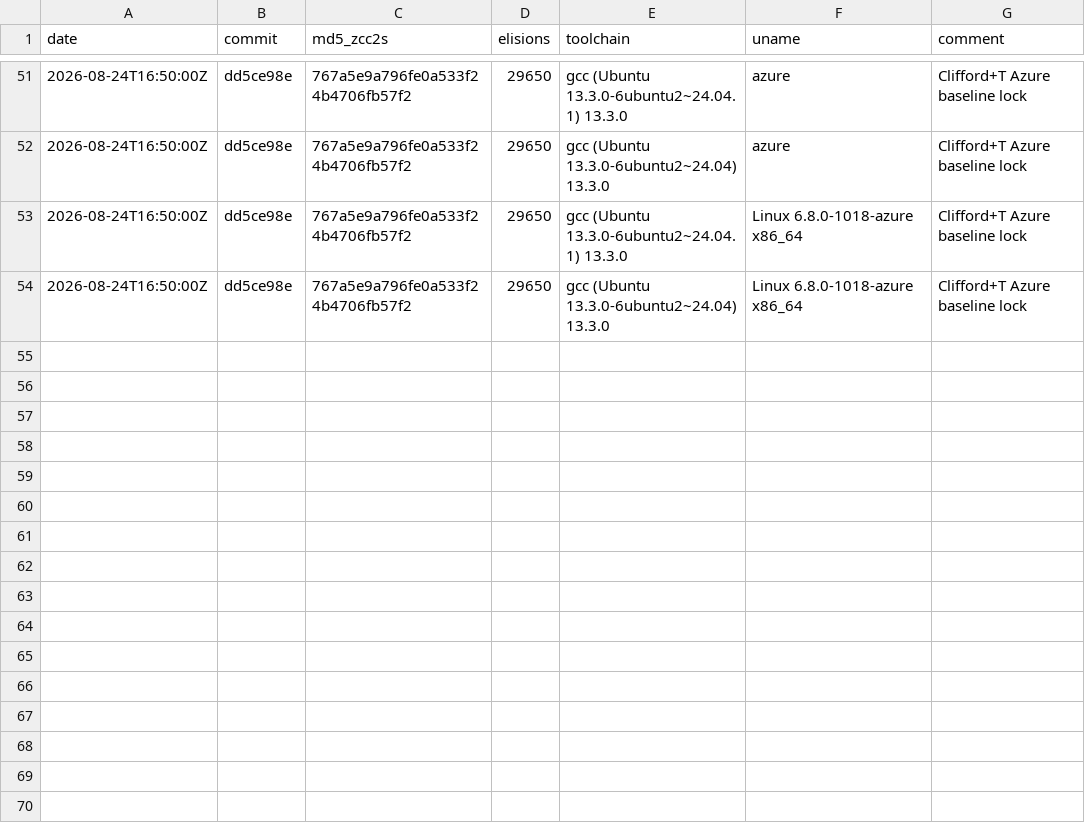
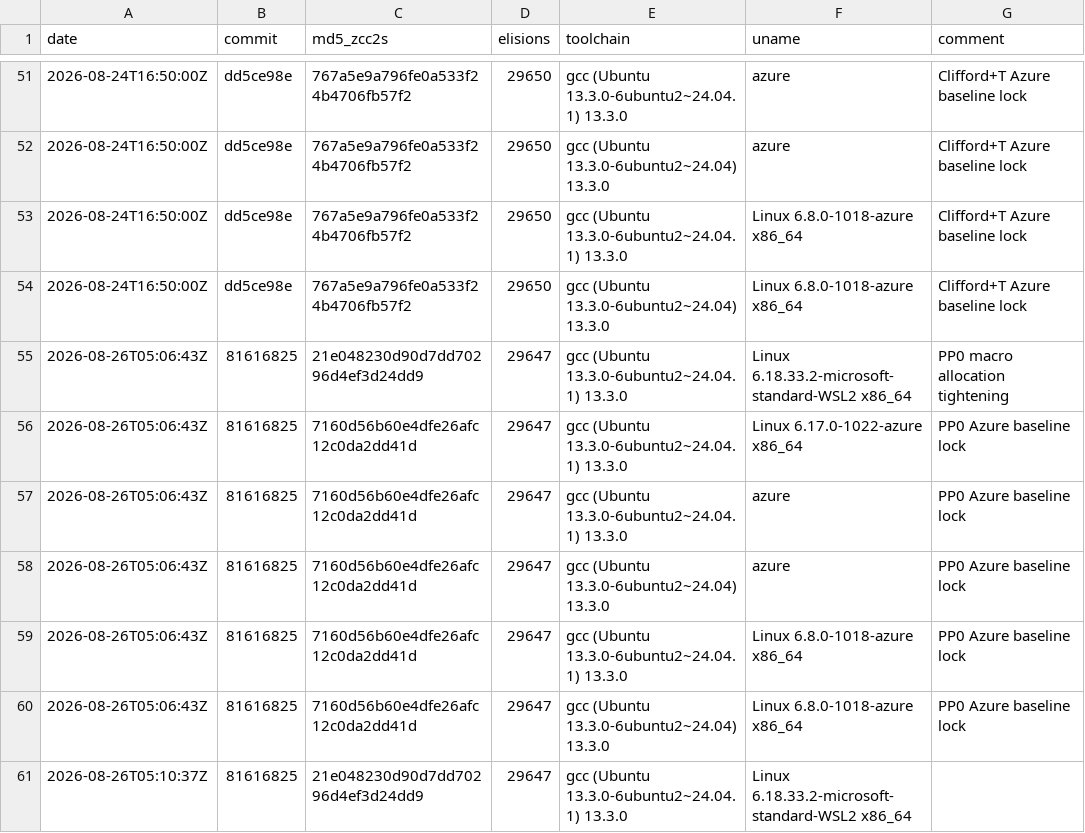
Before and after one commit to invariantzkaedi/zcc-bootstrap-compiler, a TSV file: BOOTSTRAP_BASELINES.tsv, drawn as a sheet; only a part is shown, gaps mark what is left out; the diff names each change by its address in the sheet, - before the commit and + after, or states it on an @@ line.

Commit message:
chore(ci): lock bootstrap hash baseline for PP0 macro allocation tightening
Goal:
Update BOOTSTRAP_BASELINES.tsv with the verified WSL2 and Azure CI bootstrap hashes following the part0_pp.c memory optimization.

Outcome:
Locked baseline hash 21e048230d90d7dd70296d4ef3d24dd9 for WSL2 and 7160d56b60e4dfe26afc12c0da2dd41d for Azure CI. All CI workflows and log_bootstrap_hash.sh exit with code 0.

Gate 1: PASS via cmp zcc2.s zcc3.s (BYTE-IDENTICAL)
Gate 2: PASS via bash scripts/log_bootstrap_hash.sh (BOOTSTRAP_HASH_EXIT=0)

```diff
--- a/BOOTSTRAP_BASELINES.tsv
+++ b/BOOTSTRAP_BASELINES.tsv
+row 55: 2026-08-26T05:06:43Z | 81616825 | 21e048230d90d7dd70296d4ef3d24dd9 | 29647 | gcc (Ubuntu 13.3.0-6ubuntu2~24.04.1) 13.3.0 | Linux 6.18.33.2-microsoft-standard-WSL2 x86_64 | PP0 macro allocation tightening
+row 56: 2026-08-26T05:06:43Z | 81616825 | 7160d56b60e4dfe26afc12c0da2dd41d | 29647 | gcc (Ubuntu 13.3.0-6ubuntu2~24.04.1) 13.3.0 | Linux 6.17.0-1022-azure x86_64 | PP0 Azure baseline lock
+row 57: 2026-08-26T05:06:43Z | 81616825 | 7160d56b60e4dfe26afc12c0da2dd41d | 29647 | gcc (Ubuntu 13.3.0-6ubuntu2~24.04.1) 13.3.0 | azure | PP0 Azure baseline lock
+row 58: 2026-08-26T05:06:43Z | 81616825 | 7160d56b60e4dfe26afc12c0da2dd41d | 29647 | gcc (Ubuntu 13.3.0-6ubuntu2~24.04) 13.3.0 | azure | PP0 Azure baseline lock
+row 59: 2026-08-26T05:06:43Z | 81616825 | 7160d56b60e4dfe26afc12c0da2dd41d | 29647 | gcc (Ubuntu 13.3.0-6ubuntu2~24.04.1) 13.3.0 | Linux 6.8.0-1018-azure x86_64 | PP0 Azure baseline lock
+row 60: 2026-08-26T05:06:43Z | 81616825 | 7160d56b60e4dfe26afc12c0da2dd41d | 29647 | gcc (Ubuntu 13.3.0-6ubuntu2~24.04) 13.3.0 | Linux 6.8.0-1018-azure x86_64 | PP0 Azure baseline lock
+row 61: 2026-08-26T05:10:37Z | 81616825 | 21e048230d90d7dd70296d4ef3d24dd9 | 29647 | gcc (Ubuntu 13.3.0-6ubuntu2~24.04.1) 13.3.0 | Linux 6.18.33.2-microsoft-standard-WSL2 x86_64
```
